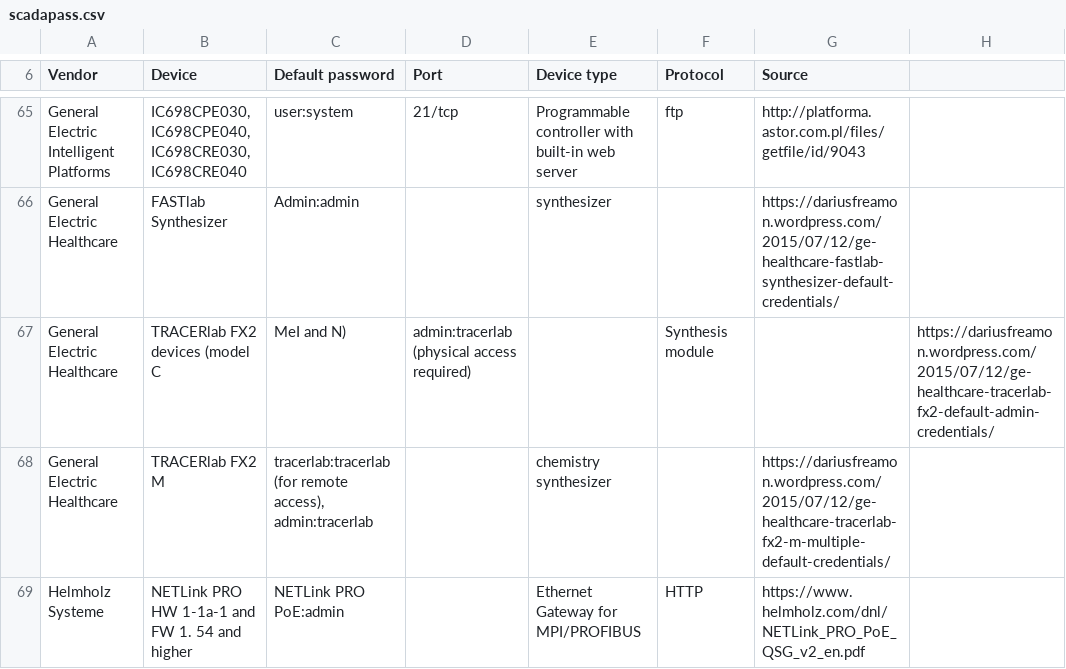
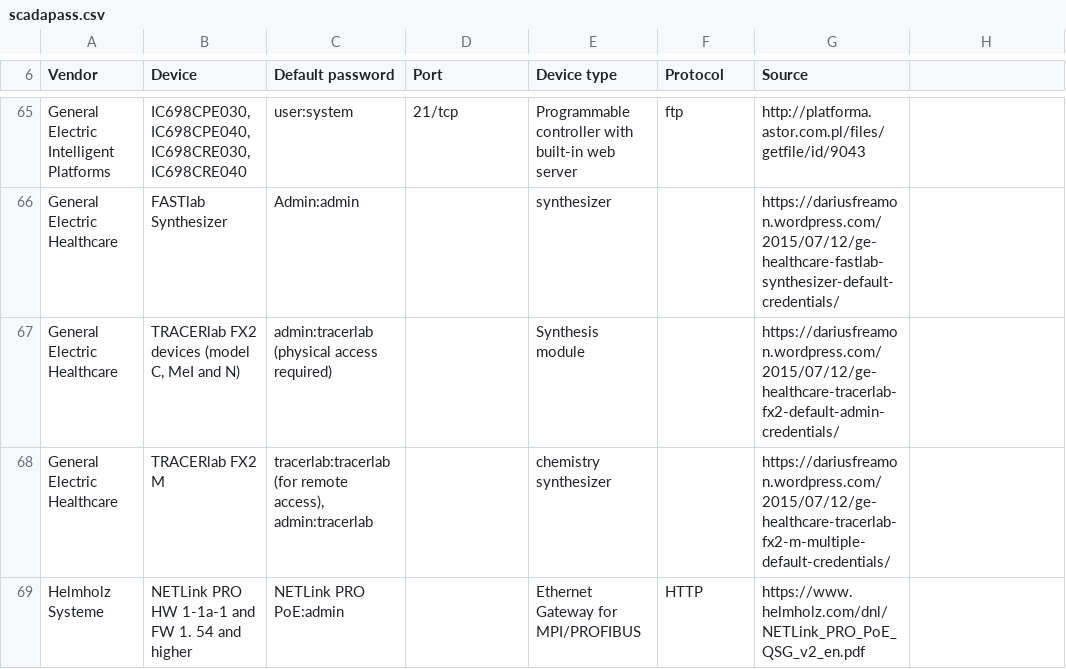
Before and after one commit to scadastrangelove/SCADAPASS, a CSV file: scadapass.csv, drawn as a sheet; only a part is shown, gaps mark what is left out.

Commit message:
Update scadapass.csv

```diff
--- a/scadapass.csv
+++ b/scadapass.csv
@@ -66,3 +66,3 @@ General Electric Intelligent Platforms,"IC698CPE030, IC698CPE040, IC698CRE030, I
 General Electric Healthcare,FASTlab Synthesizer,Admin:admin,,synthesizer,,https://dariusfreamon.wordpress.com/2015/07/12/ge-healthcare-fastlab-synthesizer-default-credentials/
-General Electric Healthcare,TRACERlab FX2 devices (model C, MeI and N),admin:tracerlab (physical access required),,Synthesis module,,https://dariusfreamon.wordpress.com/2015/07/12/ge-healthcare-tracerlab-fx2-default-admin-credentials/
+General Electric Healthcare,"TRACERlab FX2 devices (model C, MeI and N)",admin:tracerlab (physical access required),,Synthesis module,,https://dariusfreamon.wordpress.com/2015/07/12/ge-healthcare-tracerlab-fx2-default-admin-credentials/
 General Electric Healthcare,TRACERlab FX2 M,"tracerlab:tracerlab (for remote access), admin:tracerlab",,chemistry synthesizer,,https://dariusfreamon.wordpress.com/2015/07/12/ge-healthcare-tracerlab-fx2-m-multiple-default-credentials/
```
